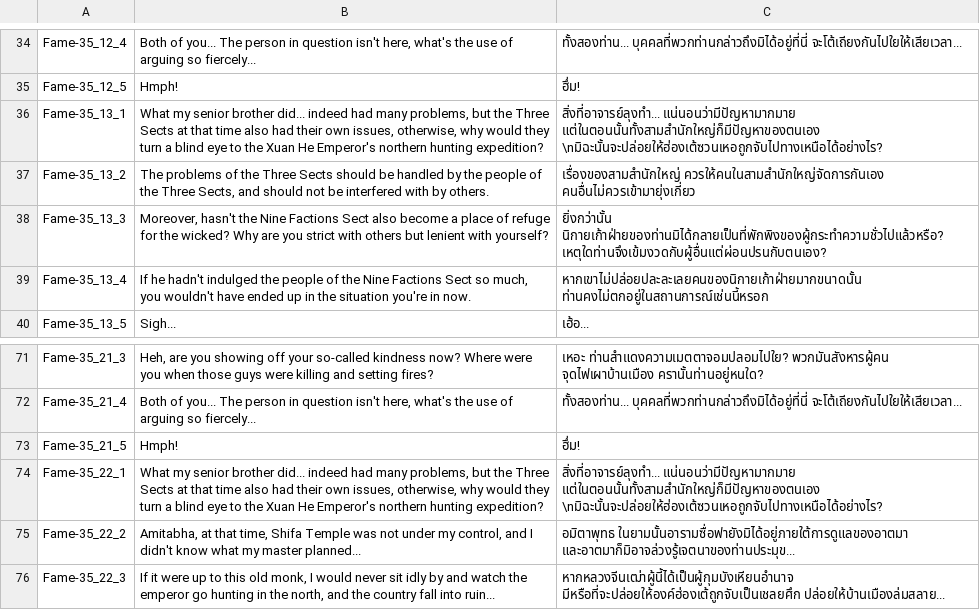
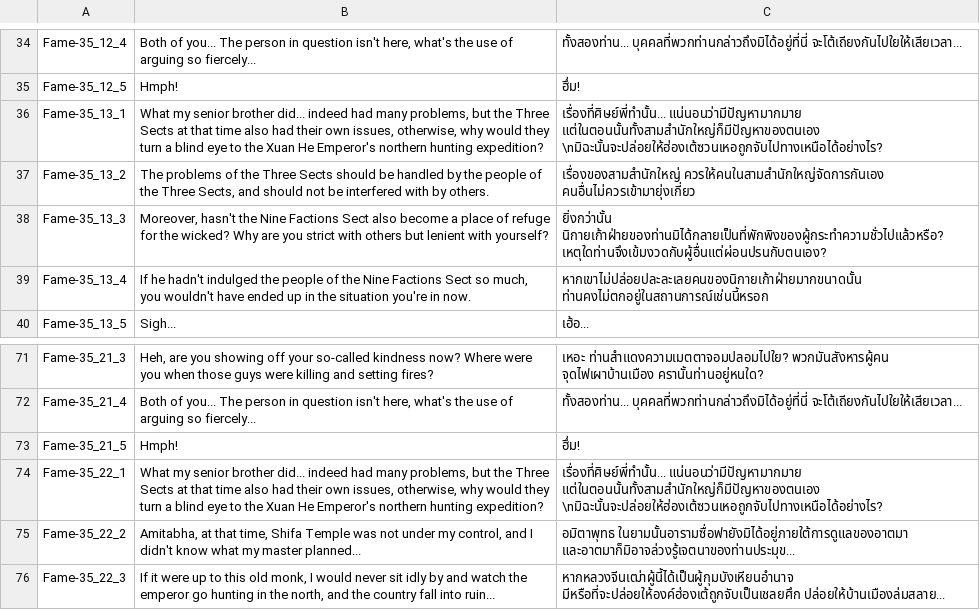
Before and after one commit to 1ookilo/WulinSH-TH, a CSV file: WulinPy/GenerateCSVtoXSLX/csv_input/本地化数据_剧情_zq_Dlc4Only.csv, drawn as a sheet; only a part is shown, gaps mark what is left out.

```diff
--- a/WulinPy/GenerateCSVtoXSLX/csv_input/本地化数据_剧情_zq_Dlc4Only.csv
+++ b/WulinPy/GenerateCSVtoXSLX/csv_input/本地化数据_剧情_zq_Dlc4Only.csv
@@ -35,3 +35,3 @@ Fame-35_12_4,"Both of you... The person in question isn't here, what's the use o
 Fame-35_12_5,Hmph!,ฮึ่ม!
-Fame-35_13_1,"What my senior brother did... indeed had many problems, but the Three Sects at that time also had their own issues, otherwise, why would they turn a blind eye to the Xuan He Emperor's northern hunting expedition?","สิ่งที่อาจารย์ลุงทำ... แน่นอนว่ามีปัญหามากมาย แต่ในตอนนั้นทั้งสามสำนักใหญ่ก็มีปัญหาของตนเอง \nมิฉะนั้นจะปล่อยให้ฮ่องเต้ซวนเหอถูกจับไปทางเหนือได้อย่างไร?"
+Fame-35_13_1,"What my senior brother did... indeed had many problems, but the Three Sects at that time also had their own issues, otherwise, why would they turn a blind eye to the Xuan He Emperor's northern hunting expedition?","เรื่องที่ศิษย์พี่ทำนั้น... แน่นอนว่ามีปัญหามากมาย แต่ในตอนนั้นทั้งสามสำนักใหญ่ก็มีปัญหาของตนเอง \nมิฉะนั้นจะปล่อยให้ฮ่องเต้ซวนเหอถูกจับไปทางเหนือได้อย่างไร?"
 Fame-35_13_2,"The problems of the Three Sects should be handled by the people of the Three Sects, and should not be interfered with by others.",เรื่องของสามสำนักใหญ่ ควรให้คนในสามสำนักใหญ่จัดการกันเอง คนอื่นไม่ควรเข้ามายุ่งเกี่ยว
@@ -73,3 +73,3 @@ Fame-35_21_4,"Both of you... The person in question isn't here, what's the use o
 Fame-35_21_5,Hmph!,ฮึ่ม!
-Fame-35_22_1,"What my senior brother did... indeed had many problems, but the Three Sects at that time also had their own issues, otherwise, why would they turn a blind eye to the Xuan He Emperor's northern hunting expedition?","สิ่งที่อาจารย์ลุงทำ... แน่นอนว่ามีปัญหามากมาย แต่ในตอนนั้นทั้งสามสำนักใหญ่ก็มีปัญหาของตนเอง \nมิฉะนั้นจะปล่อยให้ฮ่องเต้ซวนเหอถูกจับไปทางเหนือได้อย่างไร?"
+Fame-35_22_1,"What my senior brother did... indeed had many problems, but the Three Sects at that time also had their own issues, otherwise, why would they turn a blind eye to the Xuan He Emperor's northern hunting expedition?","เรื่องที่ศิษย์พี่ทำนั้น... แน่นอนว่ามีปัญหามากมาย แต่ในตอนนั้นทั้งสามสำนักใหญ่ก็มีปัญหาของตนเอง \nมิฉะนั้นจะปล่อยให้ฮ่องเต้ซวนเหอถูกจับไปทางเหนือได้อย่างไร?"
 Fame-35_22_2,"Amitabha, at that time, Shifa Temple was not under my control, and I didn't know what my master planned...",อมิตาพุทธ ในยามนั้นอารามซื่อฟายังมิได้อยู่ภายใต้การดูแลของอาตมา และอาตมาก็มิอาจล่วงรู้เจตนาของท่านประมุข...
```
